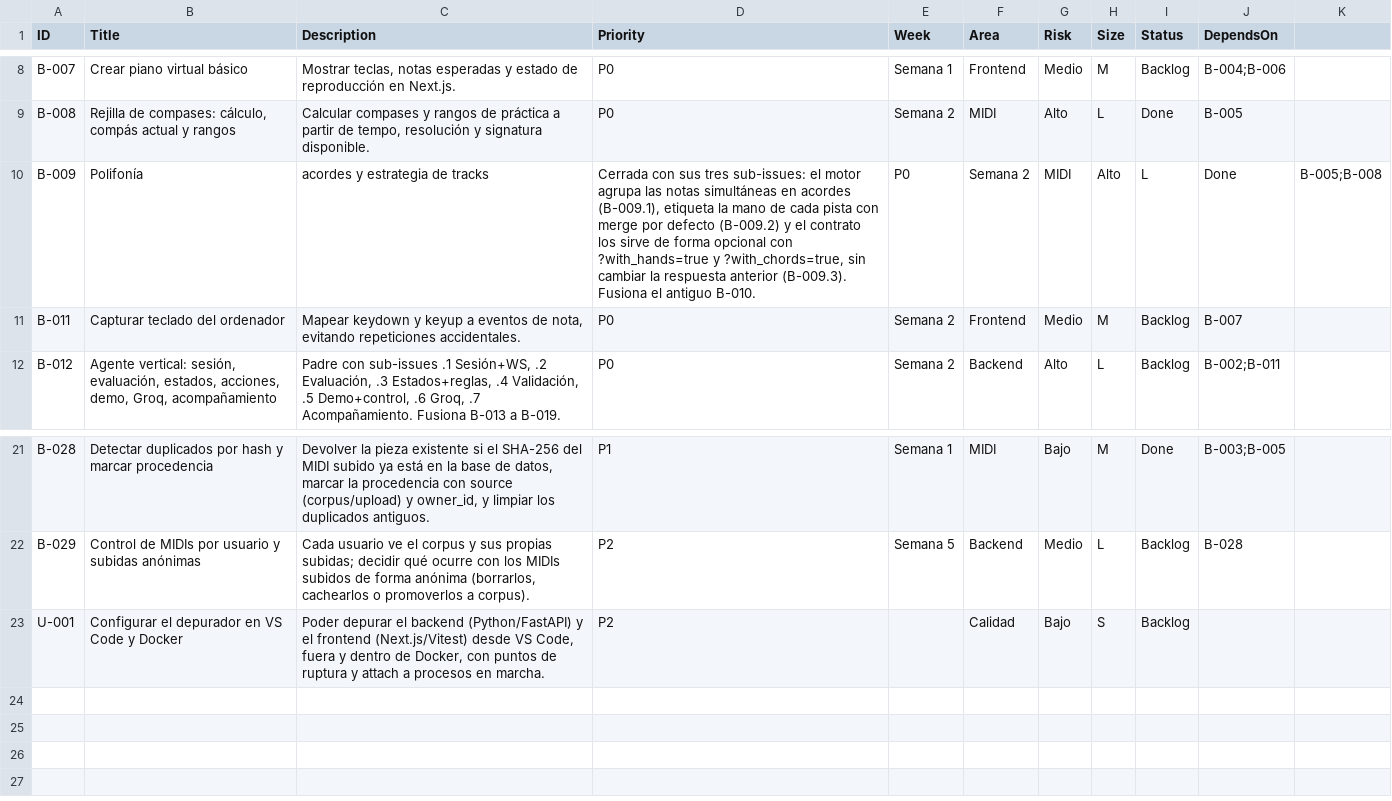
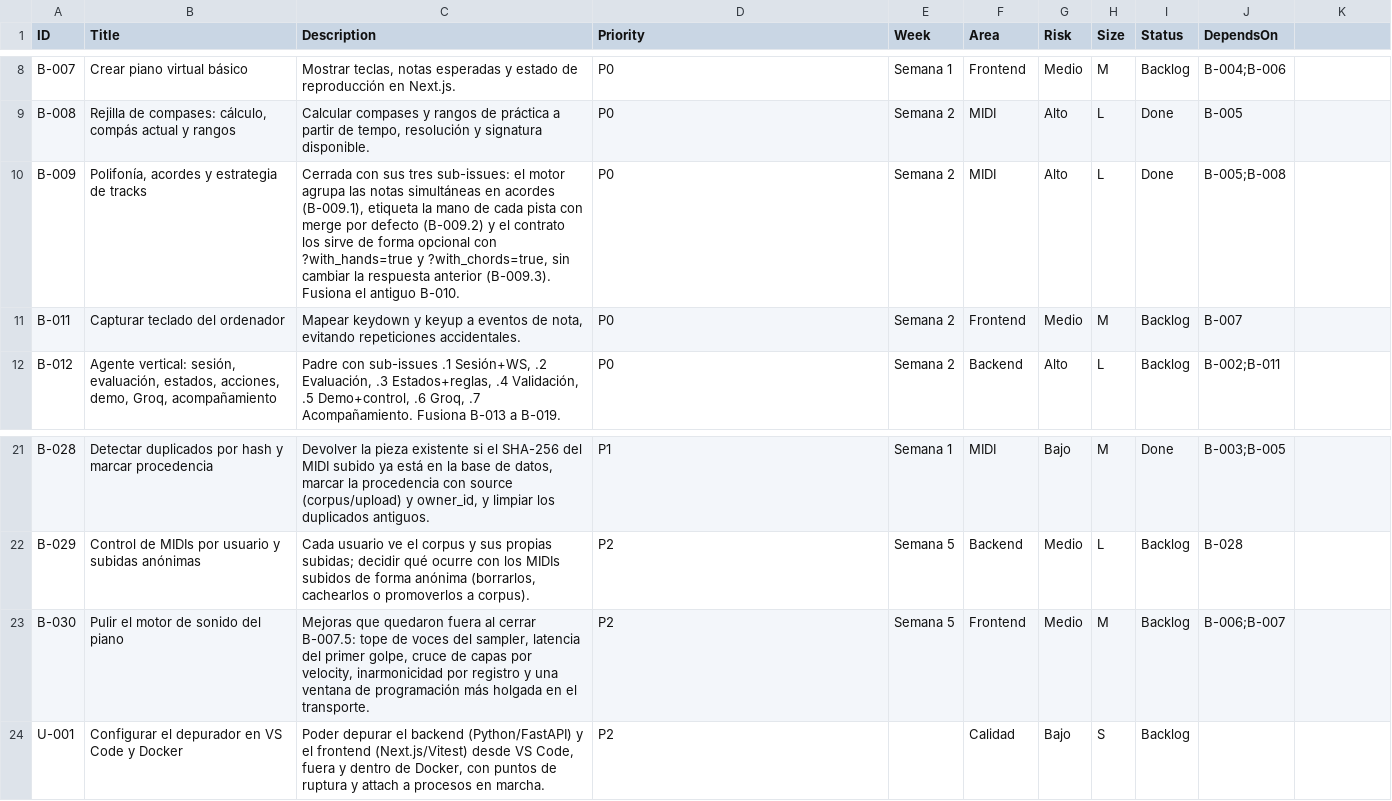
Before and after one commit to andrupax94/PianoMentor-IA, a CSV file: .github_projects/project-backlog.csv, drawn as a sheet; only a part is shown, gaps mark what is left out.

Commit message:
docs(b-030): abrir el pulido del motor de sonido (#82)
Recoge lo que quedó fuera al cerrar B-007.5, sin reabrir B-006.2 ni
B-007.5: tope de voces del sampler, latencia del primer golpe, cruce de
capas por velocity, inarmonicidad por registro, Nyquist real y una
ventana de programación más holgada en el transporte.

- issues/B-030/B-030.md y fila en el backlog (P2, Semana 5).
- B-027.4: pendiente 3 resuelto; PLAN.md al día.
- Corrige el CSV del backlog (el título de B-009 tenía comas sin
  comillas) que abortaba la sincronización de campos del Project.
- Respaldo del Project reexportado (80 items) y campos en Backlog/P2.

Refs #78, #82

```diff
--- a/.github_projects/project-backlog.csv
+++ b/.github_projects/project-backlog.csv
@@ -9,3 +9,3 @@ B-007,Crear piano virtual básico,"Mostrar teclas, notas esperadas y estado de r
 B-008,"Rejilla de compases: cálculo, compás actual y rangos","Calcular compases y rangos de práctica a partir de tempo, resolución y signatura disponible.",P0,Semana 2,MIDI,Alto,L,Done,B-005
-B-009,Polifonía, acordes y estrategia de tracks,"Cerrada con sus tres sub-issues: el motor agrupa las notas simultáneas en acordes (B-009.1), etiqueta la mano de cada pista con merge por defecto (B-009.2) y el contrato los sirve de forma opcional con ?with_hands=true y ?with_chords=true, sin cambiar la respuesta anterior (B-009.3). Fusiona el antiguo B-010.",P0,Semana 2,MIDI,Alto,L,Done,B-005;B-008
+B-009,"Polifonía, acordes y estrategia de tracks","Cerrada con sus tres sub-issues: el motor agrupa las notas simultáneas en acordes (B-009.1), etiqueta la mano de cada pista con merge por defecto (B-009.2) y el contrato los sirve de forma opcional con ?with_hands=true y ?with_chords=true, sin cambiar la respuesta anterior (B-009.3). Fusiona el antiguo B-010.",P0,Semana 2,MIDI,Alto,L,Done,B-005;B-008
 B-011,Capturar teclado del ordenador,"Mapear keydown y keyup a eventos de nota, evitando repeticiones accidentales.",P0,Semana 2,Frontend,Medio,M,Backlog,B-007
@@ -22,2 +22,3 @@ B-028,Detectar duplicados por hash y marcar procedencia,"Devolver la pieza exist
 B-029,Control de MIDIs por usuario y subidas anónimas,"Cada usuario ve el corpus y sus propias subidas; decidir qué ocurre con los MIDIs subidos de forma anónima (borrarlos, cachearlos o promoverlos a corpus).",P2,Semana 5,Backend,Medio,L,Backlog,B-028
+B-030,Pulir el motor de sonido del piano,"Mejoras que quedaron fuera al cerrar B-007.5: tope de voces del sampler, latencia del primer golpe, cruce de capas por velocity, inarmonicidad por registro y una ventana de programación más holgada en el transporte.",P2,Semana 5,Frontend,Medio,M,Backlog,B-006;B-007
 U-001,Configurar el depurador en VS Code y Docker,"Poder depurar el backend (Python/FastAPI) y el frontend (Next.js/Vitest) desde VS Code, fuera y dentro de Docker, con puntos de ruptura y attach a procesos en marcha.",P2,,Calidad,Bajo,S,Backlog,
```
Also changed, not shown: 5 other files.
